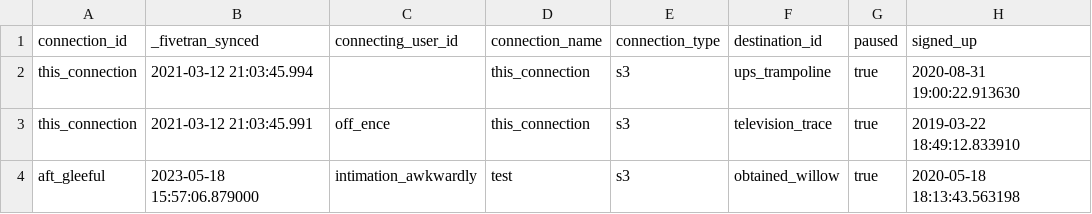
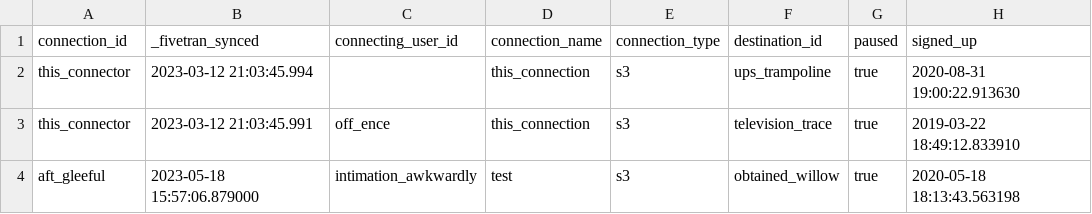
Before and after one commit to fivetran/dbt_fivetran_log, a CSV file: integration_tests/seeds/connection.csv, drawn as a sheet; only a part is shown; the diff names each change by its address in the sheet, - before the commit and + after, or states it on an @@ line.

```diff
--- a/integration_tests/seeds/connection.csv
+++ b/integration_tests/seeds/connection.csv
-A2:A3 (connection_id): this_connection
+A2:A3 (connection_id): this_connector
-B2 (_fivetran_synced): 2021-03-12 21:03:45.994
+B2 (_fivetran_synced): 2023-03-12 21:03:45.994
-B3 (_fivetran_synced): 2021-03-12 21:03:45.991
+B3 (_fivetran_synced): 2023-03-12 21:03:45.991
```
Also changed, not shown: integration_tests/seeds/connector.csv, 4 other files.
